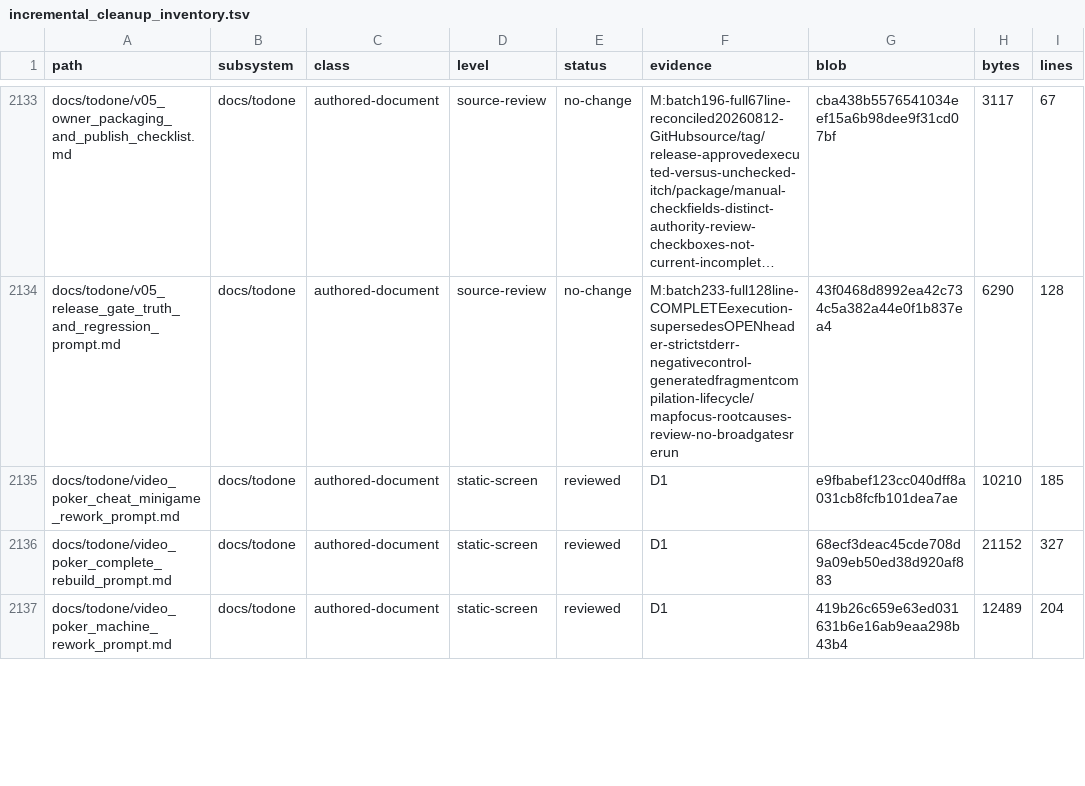
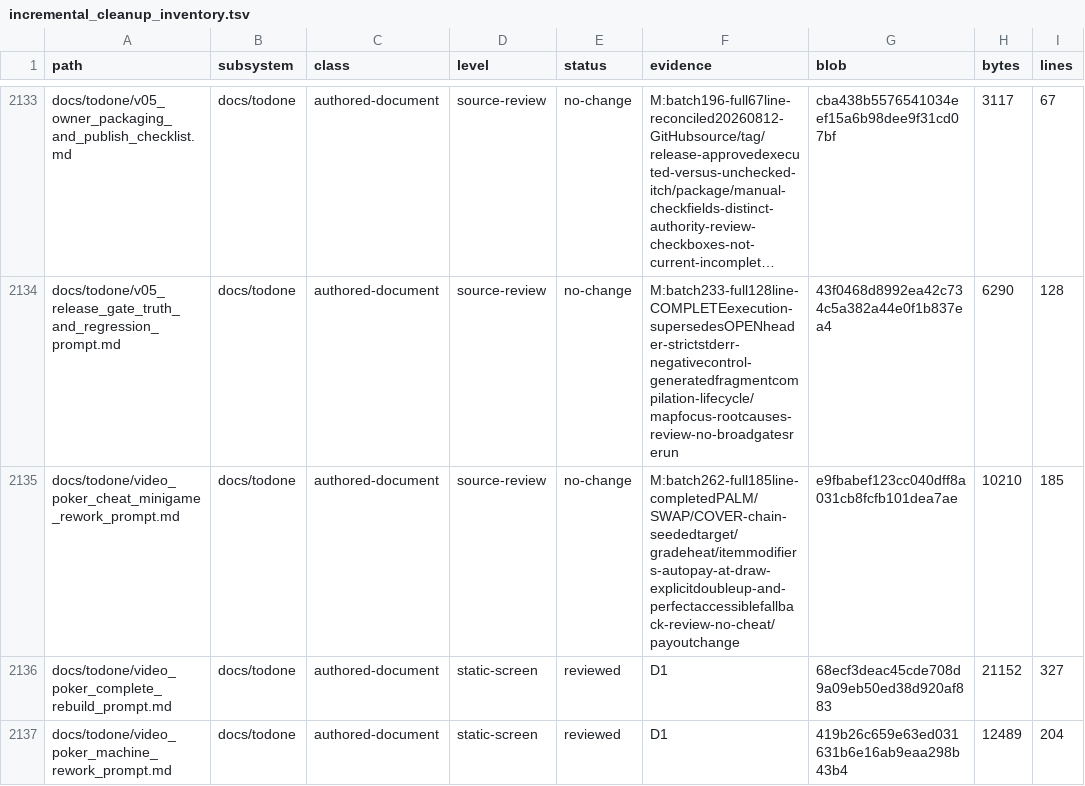
Before and after one commit to erikjpet/BeatTheHouse, a TSV file: docs/testing/incremental_cleanup_inventory.tsv, drawn as a sheet; only a part is shown, gaps mark what is left out; long unchanged cells end in …; the diff covers the shown part only; the diff names each change by its address in the sheet, - before the commit and + after, or states it on an @@ line.

```diff
--- a/docs/testing/incremental_cleanup_inventory.tsv
+++ b/docs/testing/incremental_cleanup_inventory.tsv
-D2135 (level): static-screen
+D2135 (level): source-review
-E2135 (status): reviewed
+E2135 (status): no-change
-F2135 (evidence): D1
+F2135 (evidence): M:batch262-full185line-completedPALM/SWAP/COVER-chain-seededtarget/gradeheat/itemmodifiers-autopay-at-draw-explicitdoubleup-and-perfectaccessiblefallback-review-no-cheat/payoutchange
```
Also changed, not shown: 20 edited cells elsewhere in this file, 3 other files.
